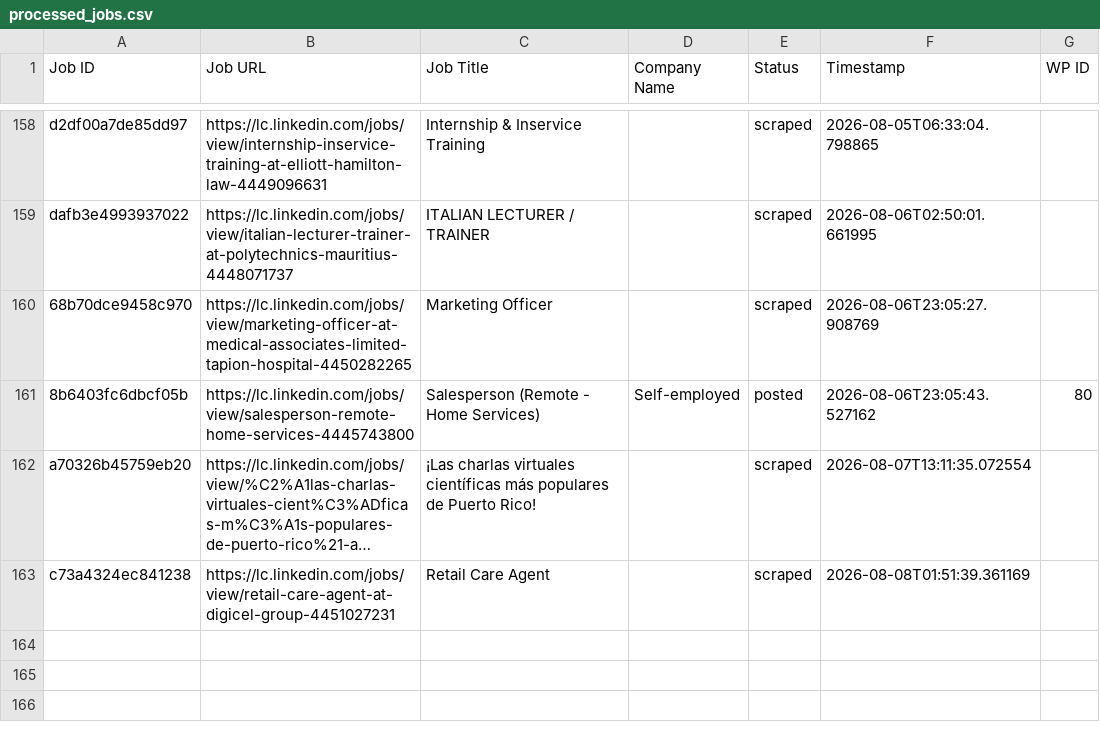
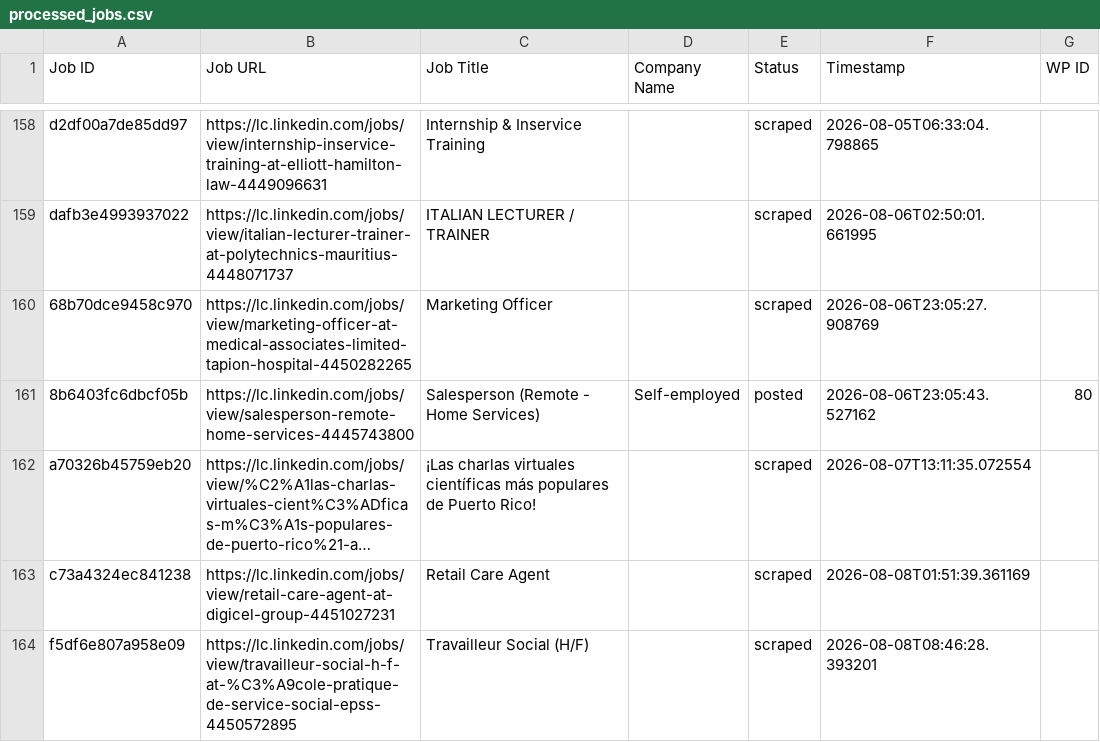
Before and after one commit to innovationinc2000/lc, a CSV file: processed_jobs.csv, drawn as a sheet; only a part is shown, gaps mark what is left out; long unchanged cells end in …; the diff names each change by its address in the sheet, - before the commit and + after, or states it on an @@ line.

```diff
--- a/processed_jobs.csv
+++ b/processed_jobs.csv
+row 164: f5df6e807a958e09 | https://lc.linkedin.com/jobs/view/travailleur-social-h-f-at-%C3%A9cole-pratique-de-service-social-epss-4450572895 | Travailleur Social (H/F) |  | scraped | 2026-08-08T08:46:28.393201
```
